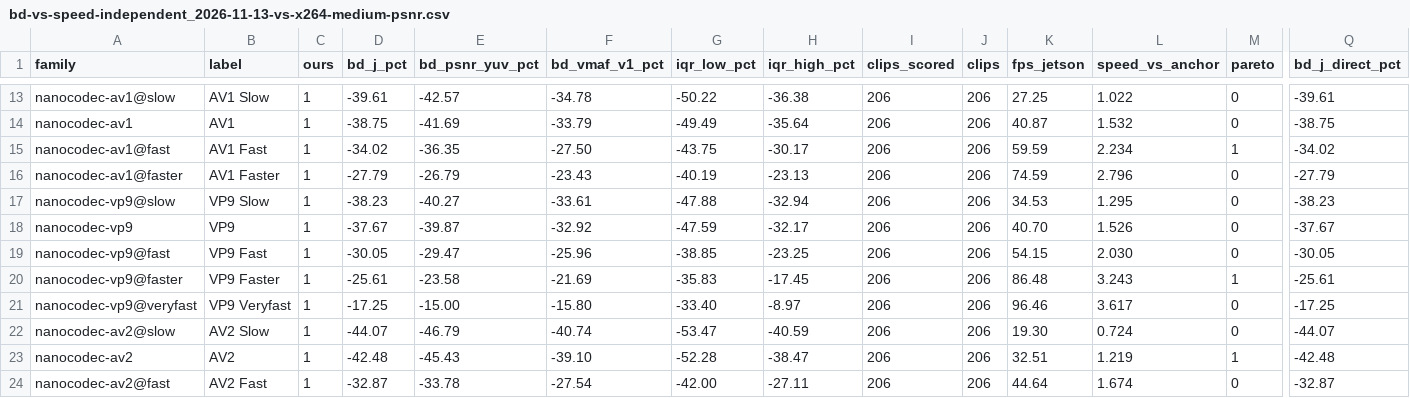
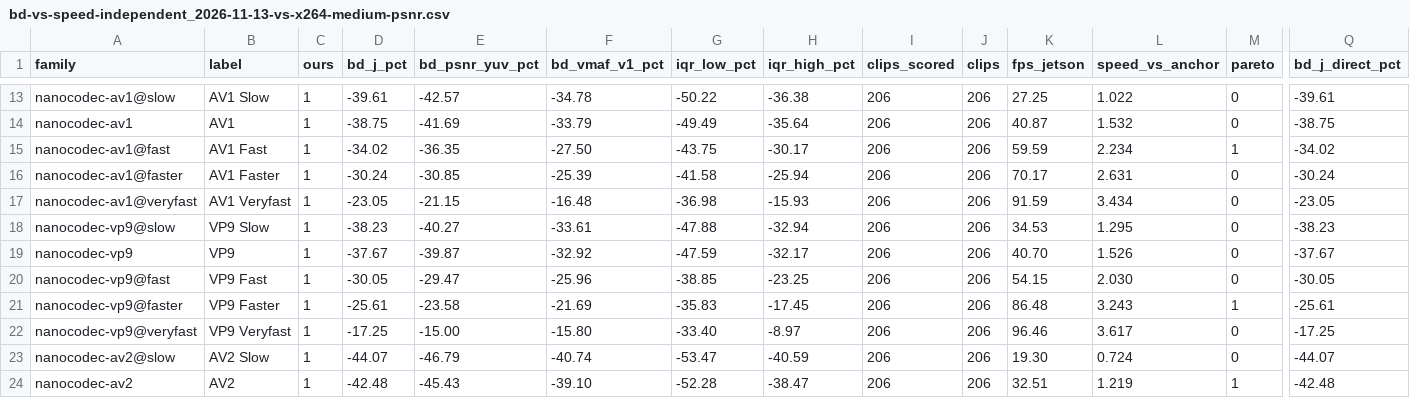
Before and after one commit to cribbinsb/nanocodec, a CSV file: docs/results/bd-vs-speed-independent_2026-11-13-vs-x264-medium-psnr.csv, drawn as a sheet; only a part is shown, gaps mark what is left out; the shorter side is filled out with more unchanged rows; rows hold the shown columns only; the diff names each change by its address in the sheet, - before the commit and + after, or states it on an @@ line.

```diff
--- a/docs/results/bd-vs-speed-independent_2026-11-13-vs-x264-medium-psnr.csv
+++ b/docs/results/bd-vs-speed-independent_2026-11-13-vs-x264-medium-psnr.csv
-D16 (bd_j_pct): -27.79
+D16 (bd_j_pct): -30.24
-E16 (bd_psnr_yuv_pct): -26.79
+E16 (bd_psnr_yuv_pct): -30.85
-F16 (bd_vmaf_v1_pct): -23.43
+F16 (bd_vmaf_v1_pct): -25.39
-G16 (iqr_low_pct): -40.19
+G16 (iqr_low_pct): -41.58
-H16 (iqr_high_pct): -23.13
+H16 (iqr_high_pct): -25.94
-K16 (fps_jetson): 74.59
+K16 (fps_jetson): 70.17
-L16 (speed_vs_anchor): 2.796
+L16 (speed_vs_anchor): 2.631
-Q16 (bd_j_direct_pct): -27.79
+Q16 (bd_j_direct_pct): -30.24
+row 17: nanocodec-av1@veryfast | AV1 Veryfast | 1 | -23.05 | -21.15 | -16.48 | -36.98 | -15.93 | 206 | 206 | 91.59 | 3.434 | 0 | -23.05
```
Also changed, not shown: docs/results/bd-vs-speed-independent_2026-11-13-vs-x264-medium-psnr-x86.csv, docs/results/bd-vs-speed-independent_2026-11-13-x86.csv, 34 other files.
